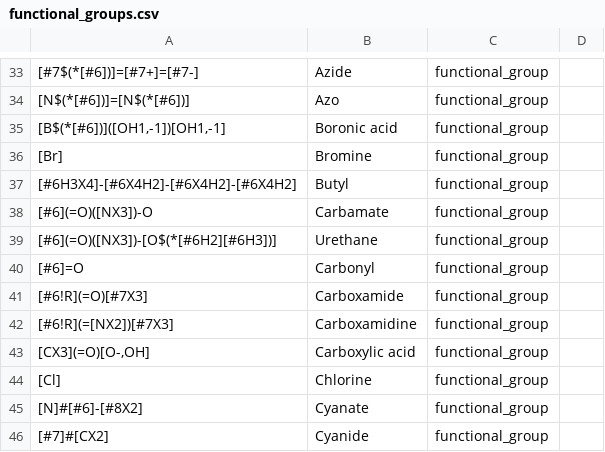
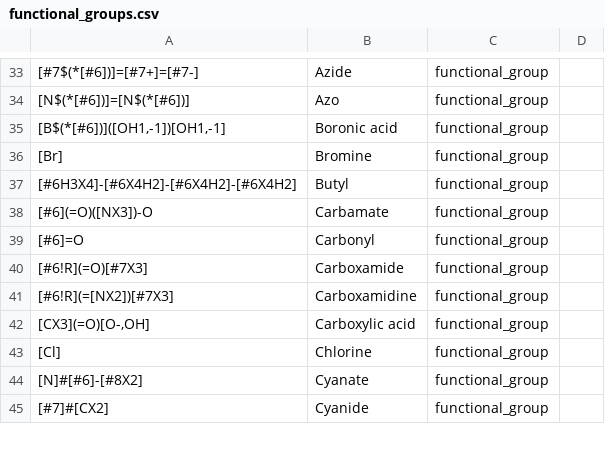
Before and after one commit to torbengutermuth/SmartChemist, a CSV file: smarts/functional_groups.csv, drawn as a sheet; only a part is shown, gaps mark what is left out; the diff names each change by its address in the sheet, - before the commit and + after, or states it on an @@ line.

Commit message:
Forgot to remove urethane

```diff
--- a/smarts/functional_groups.csv
+++ b/smarts/functional_groups.csv
-row 39: [#6](=O)([NX3])-[O$(*[#6H2][#6H3])] | Urethane | functional_group
```
